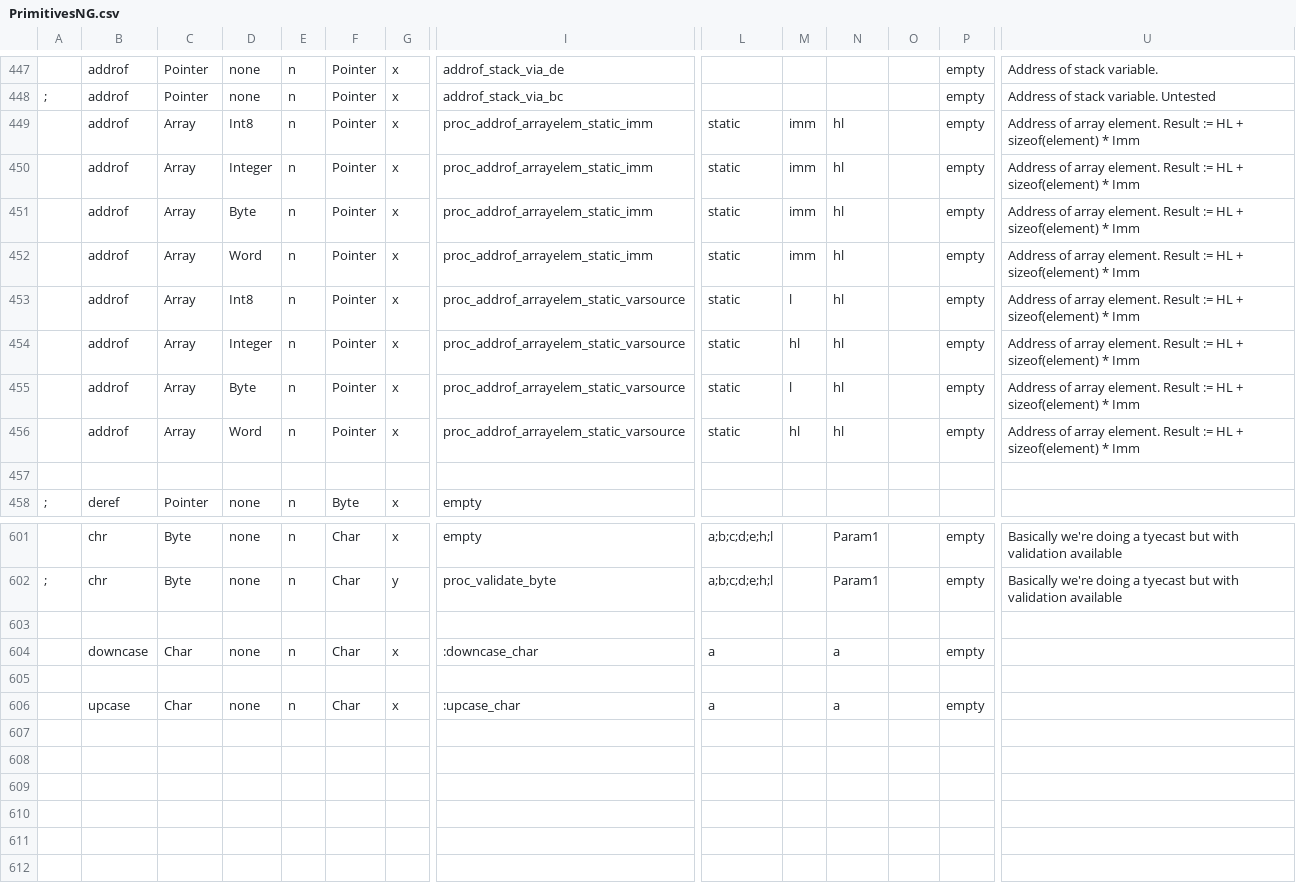
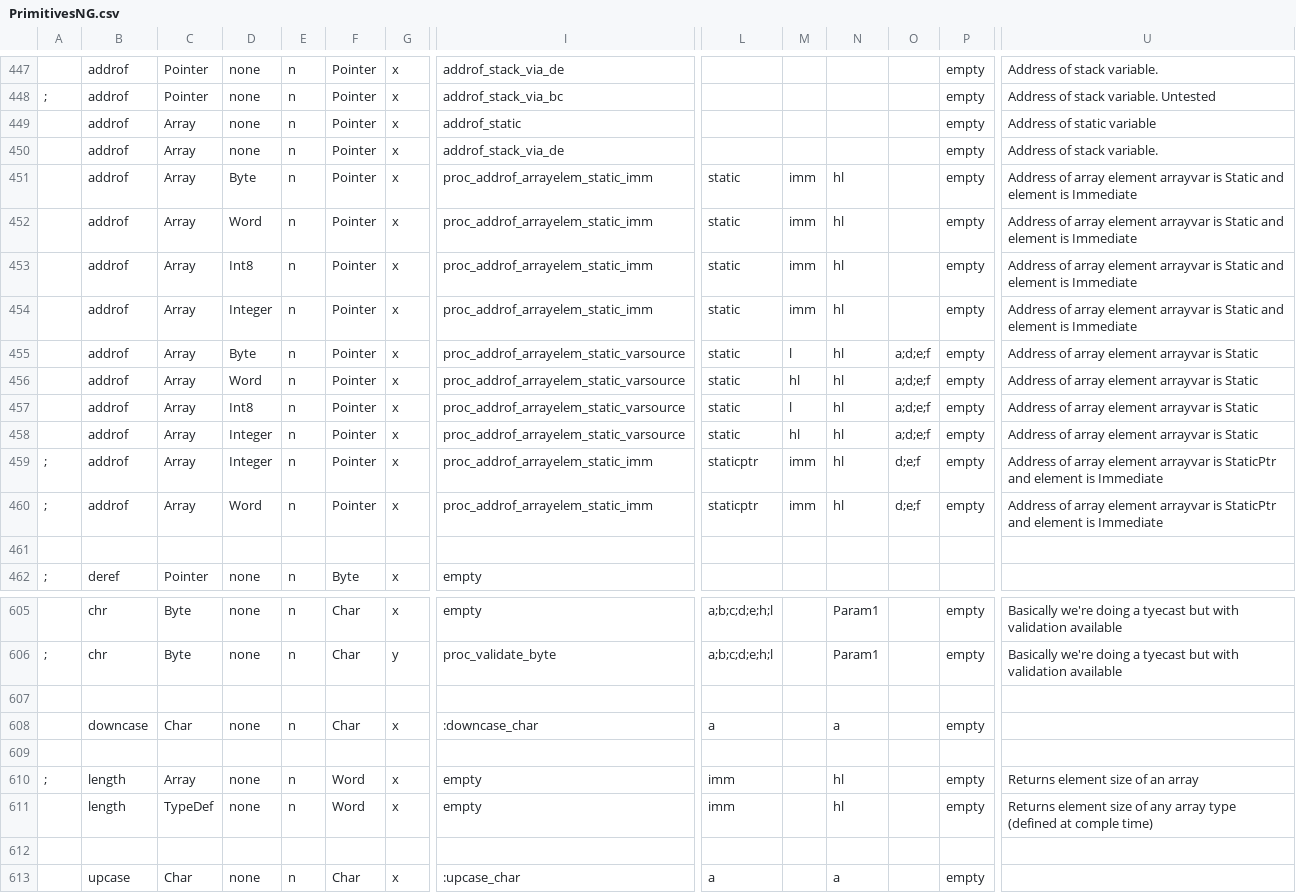
Before and after one commit to Bread80/Quiche, a CSV file: redist/bin/PrimitivesNG.csv, drawn as a sheet; only a part is shown, gaps mark what is left out; the shorter side is filled out with more unchanged rows; addresses are those after the commit; rows hold the shown columns only; the diff covers the shown part only; the diff names each change by its address in the sheet, - before the commit and + after, or states it on an @@ line.

Commit message:
Pointer and array dereferencing

```diff
--- a/redist/bin/PrimitivesNG.csv
+++ b/redist/bin/PrimitivesNG.csv
+row 449:  | addrof | Array | none | n | Pointer | x | addrof_static |  |  |  |  | empty | Address of static variable
+row 450:  | addrof | Array | none | n | Pointer | x | addrof_stack_via_de |  |  |  |  | empty | Address of stack variable.
-D451: Int8
+D451: Byte
-U451:U454: …of array element. Result := HL + sizeof(element) * Imm
+U451:U454: …of array element arrayvar is Static and element is Immediate
-D452: Integer
+D452: Word
-D453: Byte
+D453: Int8
-D454: Word
+D454: Integer
-D455: Int8
+D455: Byte
-O455:O458: (empty)
+O455:O458: a;d;e;f
-U455:U458: …of array element. Result := HL + sizeof(element) * Imm
+U455:U458: …of array element arrayvar is Static
-D456: Integer
+D456: Word
-D457: Byte
+D457: Int8
-D458: Word
+D458: Integer
+row 459: ; | addrof | Array | Integer | n | Pointer | x | proc_addrof_arrayelem_static_imm | staticptr | imm | hl | d;e;f | empty | Address of array element arrayvar is StaticPtr and element is Immediate
+row 460: ; | addrof | Array | Word | n | Pointer | x | proc_addrof_arrayelem_static_imm | staticptr | imm | hl | d;e;f | empty | Address of array element arrayvar is StaticPtr and element is Immediate
+row 609: (empty)
+row 610: ; | length | Array | none | n | Word | x | empty | imm |  | hl |  | empty | Returns element size of an array
+row 611:  | length | TypeDef | none | n | Word | x | empty | imm |  | hl |  | empty | Returns element size of any array type (defined at comple time)
```
Also changed, not shown: 18 edited cells elsewhere in this file, redist/bin/Intrinsics.csv, redist/bin/OperatorsNG.csv, 41 other files.
